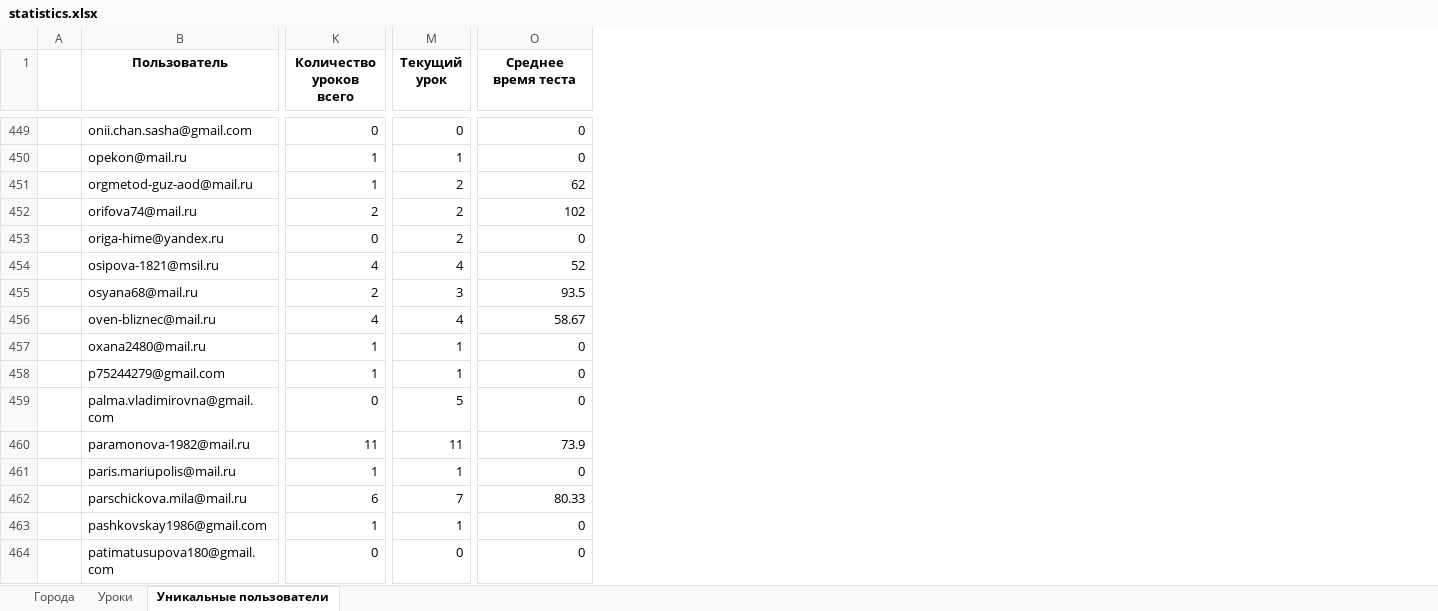
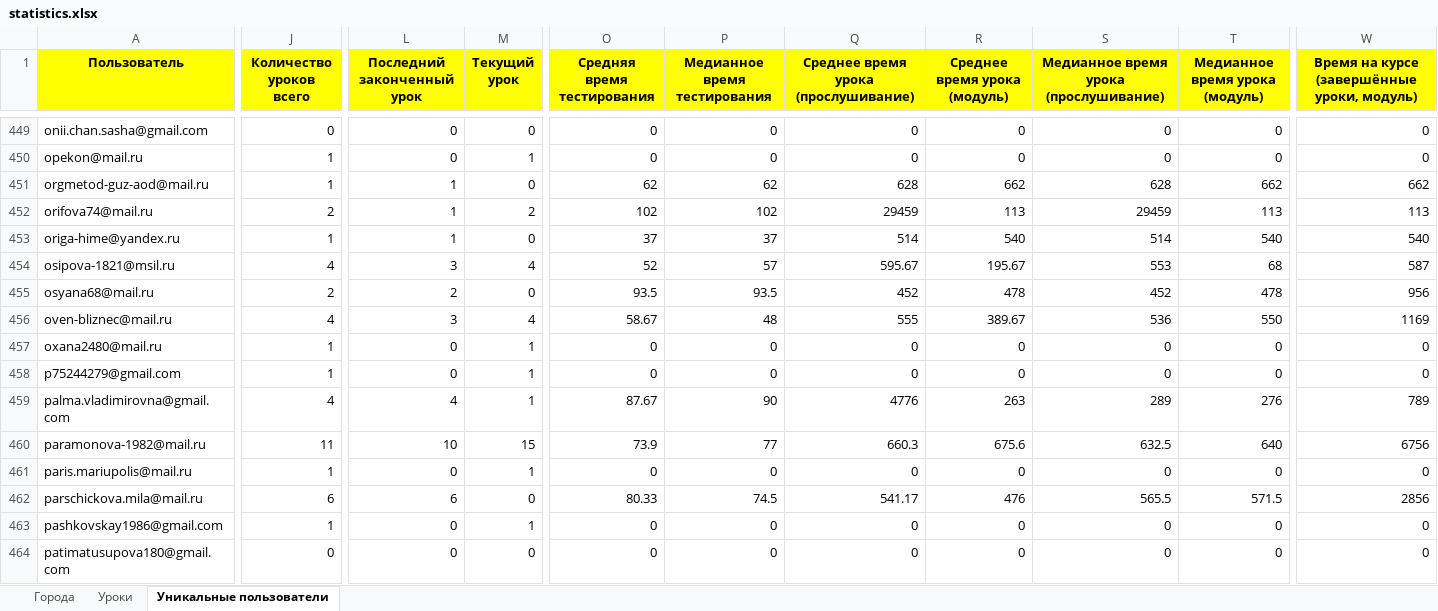
Before and after one commit to MaximZhambalov/Hackatone_10_2024_SF, an Excel workbook: statistics.xlsx, sheet Уникальные пользователи, drawn as a sheet; only a part is shown, gaps mark what is left out; values as stored, in another font and other column widths than the file's, no borders; removed rows and columns are numbered as before the commit, all else as after; the diff covers the shown part only; the diff names each change by its address in the sheet, - before the commit and + after, or states it on an @@ line.

```diff
--- a/statistics.xlsx (sheet Уникальные пользователи)
+++ b/statistics.xlsx (sheet Уникальные пользователи)
-column A, empty
+column L (Последний законченный урок), rows 449-464: 0 | 0 | 1 | 1 | 1 | 3 | 2 | 3 | 0 | 0 | 4 | 10 | 0 | 6 | 0 | 0
+column P (Медианное время тестирования), rows 449-464: 0 | 0 | 62 | 102 | 37 | 57 | 93.5 | 48 | 0 | 0 | 90 | 77 | 0 | 74.5 | 0 | 0
+column Q, row 1: Среднее время урока (прослушивание); rows 449-464: 0 | 0 | 628 | 29459 | 514 | 595.67 | 452 | 555 | 0 | 0 | 4776 | 660.3 | 0 | 541.17 | 0 | 0
+column R (Среднее время урока (модуль)), rows 449-464: 0 | 0 | 662 | 113 | 540 | 195.67 | 478 | 389.67 | 0 | 0 | 263 | 675.6 | 0 | 476 | 0 | 0
+column S, row 1: Медианное время урока (прослушивание); rows 449-464: 0 | 0 | 628 | 29459 | 514 | 553 | 452 | 536 | 0 | 0 | 289 | 632.5 | 0 | 565.5 | 0 | 0
+column T (Медианное время урока (модуль)), rows 449-464: 0 | 0 | 662 | 113 | 540 | 68 | 478 | 550 | 0 | 0 | 276 | 640 | 0 | 571.5 | 0 | 0
+column W, row 1: Время на курсе (завершённые уроки, модуль); rows 449-464: 0 | 0 | 662 | 113 | 540 | 587 | 956 | 1169 | 0 | 0 | 789 | 6756 | 0 | 2856 | 0 | 0
-A1:J1 fill: none
+A1:J1 fill: #FFFF00
-M1:O1 fill: none
+M1:O1 fill: #FFFF00
-O1: Среднее время теста
+O1: Средняя время тестирования
-M451 (Текущий урок): 2
+M451 (Текущий урок): 0
-J453 (Количество уроков всего): 0
+J453 (Количество уроков всего): 1
-M453 (Текущий урок): 2
+M453 (Текущий урок): 0
-O453 (Средняя время тестирования): 0
+O453 (Средняя время тестирования): 37
-M455 (Текущий урок): 3
+M455 (Текущий урок): 0
-J459 (Количество уроков всего): 0
+J459 (Количество уроков всего): 4
-M459 (Текущий урок): 5
+M459 (Текущий урок): 1
-O459 (Средняя время тестирования): 0
+O459 (Средняя время тестирования): 87.67
-M460 (Текущий урок): 11
+M460 (Текущий урок): 15
-M462 (Текущий урок): 7
+M462 (Текущий урок): 0
```
Also changed, not shown: 239 edited cells and cell formats elsewhere in this sheet, users.xlsx, 2 other files.
